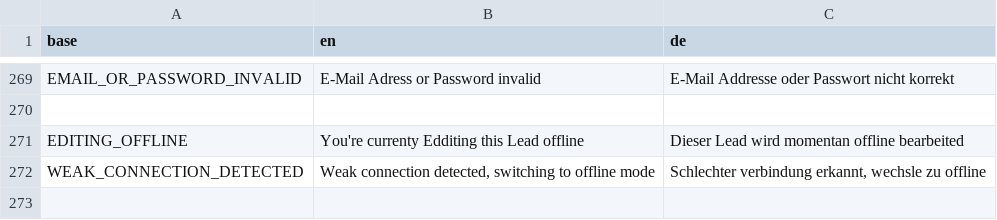
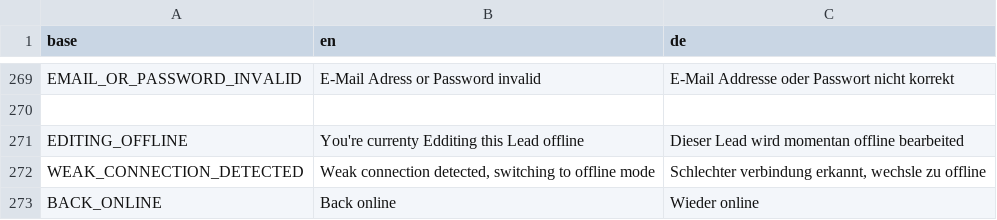
Before and after one commit to PascalLuginbuehl/offery-pwa-rewrite, a CSV file: src/i18n/translations.csv, drawn as a sheet; only a part is shown, gaps mark what is left out; the diff names each change by its address in the sheet, - before the commit and + after, or states it on an @@ line.

```diff
--- a/src/i18n/translations.csv
+++ b/src/i18n/translations.csv
+row 273: BACK_ONLINE | Back online | Wieder online
```
Also changed, not shown: 4 other files.
